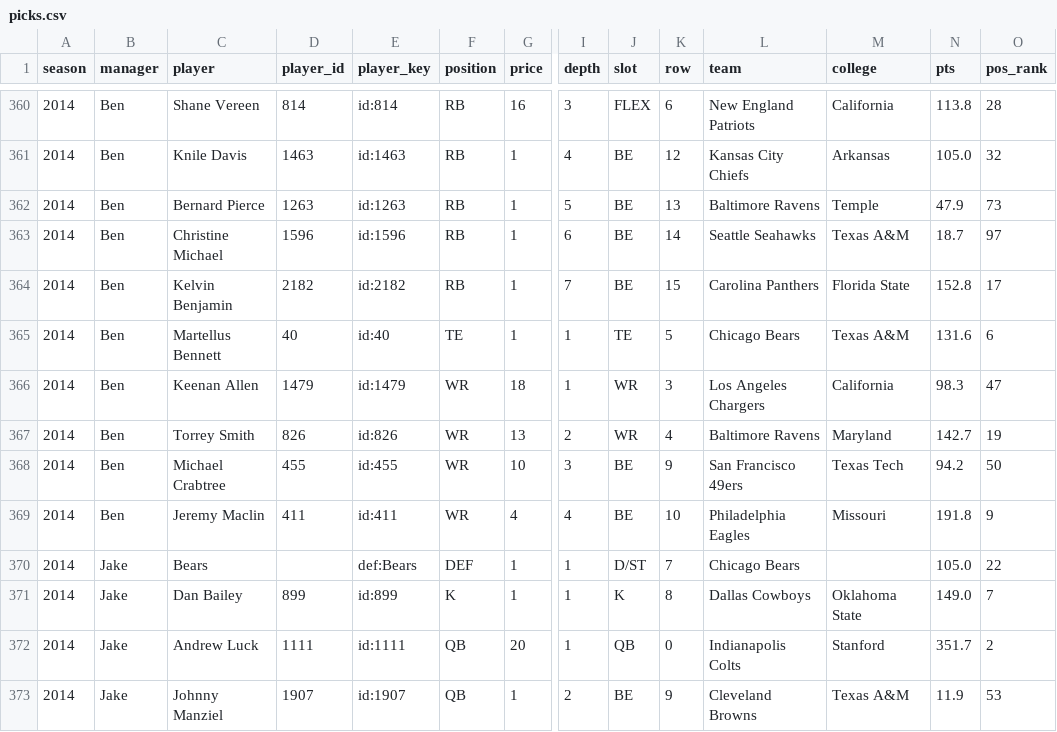
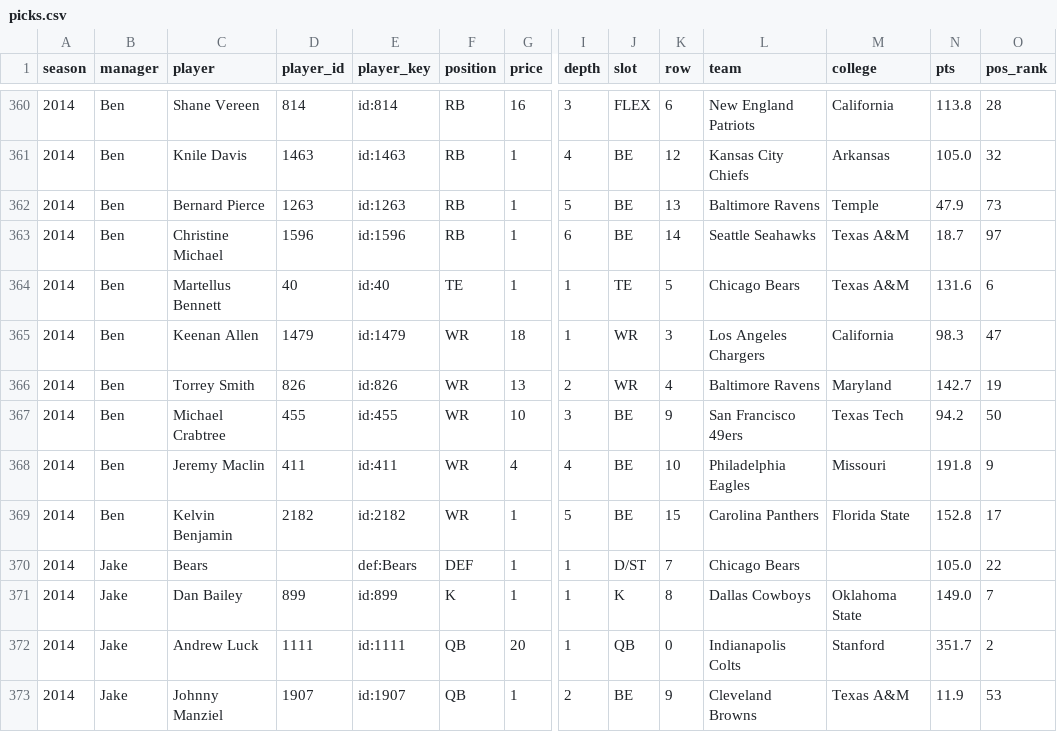
Before and after one commit to namkurd/SleeperAuction, a CSV file: data/picks.csv, drawn as a sheet; only a part is shown, gaps mark what is left out; removed rows and columns are numbered as before the commit, all else as after; rows hold the shown columns only; the diff names each change by its address in the sheet, - before the commit and + after, or states it on an @@ line.

```diff
--- a/data/picks.csv
+++ b/data/picks.csv
-row 364: 2014 | Ben | Kelvin Benjamin | 2182 | id:2182 | RB | 1 | 7 | BE | 15 | Carolina Panthers | Florida State | 152.8 | 17
+row 369: 2014 | Ben | Kelvin Benjamin | 2182 | id:2182 | WR | 1 | 5 | BE | 15 | Carolina Panthers | Florida State | 152.8 | 17
```
Also changed, not shown: data/history_2012_2020.csv, 4 other files.
